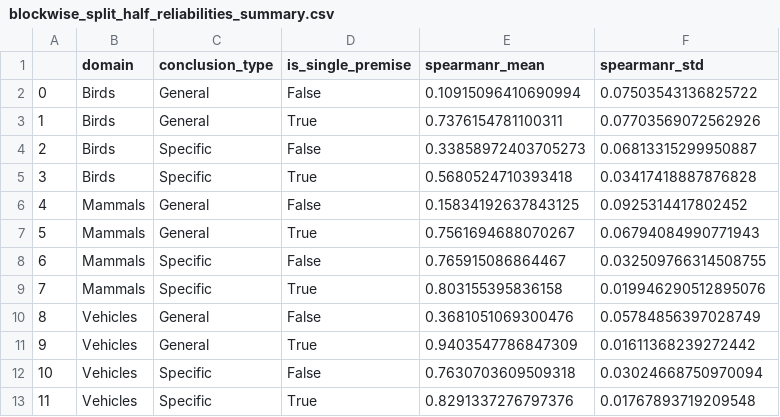
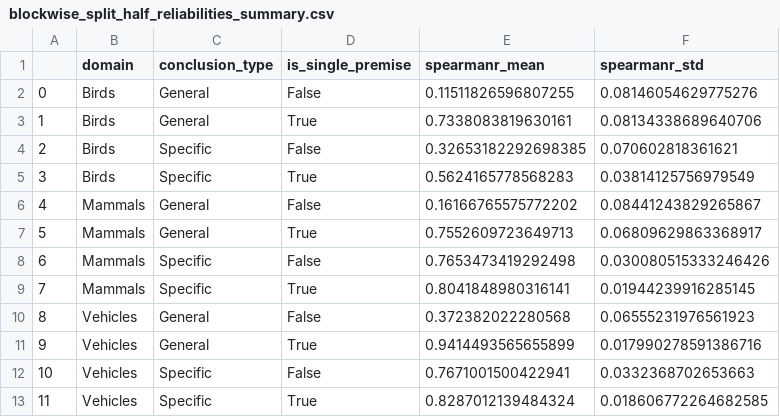
Before and after one commit to S-J-HAN/InductiveReasoningInLargeLanguageModels, a CSV file: data/experiment_2/results/blockwise_split_half_reliabilities_summary.csv, drawn as a sheet.

```diff
--- a/data/experiment_2/results/blockwise_split_half_reliabilities_summary.csv
+++ b/data/experiment_2/results/blockwise_split_half_reliabilities_summary.csv
@@ -1,13 +1,13 @@
 ,domain,conclusion_type,is_single_premise,spearmanr_mean,spearmanr_std
-0,Birds,General,False,0.10915096410690994,0.07503543136825722
-1,Birds,General,True,0.7376154781100311,0.07703569072562926
-2,Birds,Specific,False,0.33858972403705273,0.06813315299950887
-3,Birds,Specific,True,0.5680524710393418,0.03417418887876828
-4,Mammals,General,False,0.15834192637843125,0.0925314417802452
-5,Mammals,General,True,0.7561694688070267,0.06794084990771943
-6,Mammals,Specific,False,0.765915086864467,0.032509766314508755
-7,Mammals,Specific,True,0.803155395836158,0.019946290512895076
-8,Vehicles,General,False,0.3681051069300476,0.05784856397028749
-9,Vehicles,General,True,0.9403547786847309,0.01611368239272442
-10,Vehicles,Specific,False,0.7630703609509318,0.03024668750970094
-11,Vehicles,Specific,True,0.8291337276797376,0.01767893719209548
+0,Birds,General,False,0.11511826596807255,0.08146054629775276
+1,Birds,General,True,0.7338083819630161,0.08134338689640706
+2,Birds,Specific,False,0.32653182292698385,0.070602818361621
+3,Birds,Specific,True,0.5624165778568283,0.03814125756979549
+4,Mammals,General,False,0.16166765575772202,0.08441243829265867
+5,Mammals,General,True,0.7552609723649713,0.06809629863368917
+6,Mammals,Specific,False,0.7653473419292498,0.030080515333246426
+7,Mammals,Specific,True,0.8041848980316141,0.01944239916285145
+8,Vehicles,General,False,0.372382022280568,0.06555231976561923
+9,Vehicles,General,True,0.9414493565655899,0.017990278591386716
+10,Vehicles,Specific,False,0.7671001500422941,0.0332368702653663
+11,Vehicles,Specific,True,0.8287012139484324,0.018606772264682585
```
Also changed, not shown: data/experiment_2/results/blockwise_participant_bootstrap_summary.csv, 6 other files.
